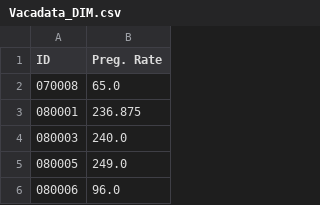
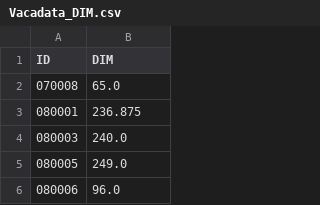
Before and after one commit to CI5438/proyecto-final-hco, a CSV file: Data/Vacadata_DIM.csv, drawn as a sheet; only a part is shown.

Commit message:
Para David

```diff
--- a/Data/Vacadata_DIM.csv
+++ b/Data/Vacadata_DIM.csv
@@ -1,2 +1,2 @@
-ID, Preg. Rate
+ID, DIM
 070008 , 65.0
```
